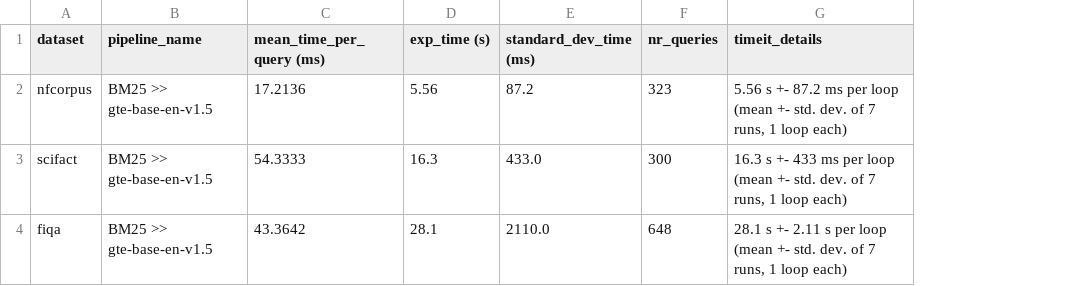
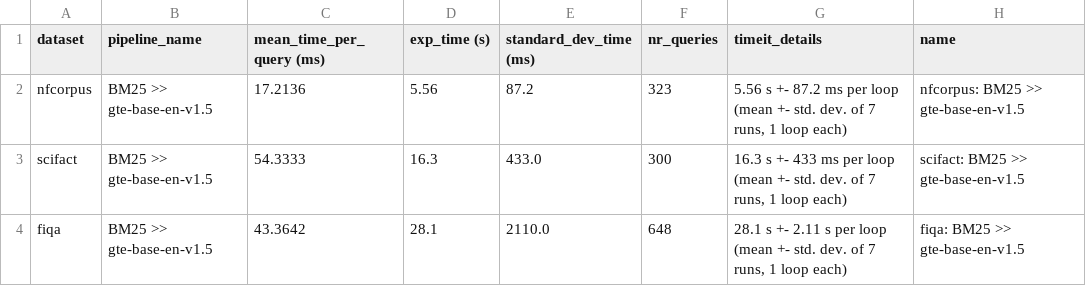
Before and after one commit to anistor09/Neural_Ranking_Models, a CSV file: gte_base_en_v1_5/results/latency_data.csv, drawn as a sheet; the diff names each change by its address in the sheet, - before the commit and + after, or states it on an @@ line.

```diff
--- a/gte_base_en_v1_5/results/latency_data.csv
+++ b/gte_base_en_v1_5/results/latency_data.csv
+column H (name), rows 2-4: nfcorpus: BM25 >> gte-base-en-v1.5 | scifact: BM25 >> gte-base-en-v1.5 | fiqa: BM25 >> gte-base-en-v1.5
```
Also changed, not shown: bge/results/latency_data.csv, bge/results/ranking_metrics_alpha.csv, 10 other files.
